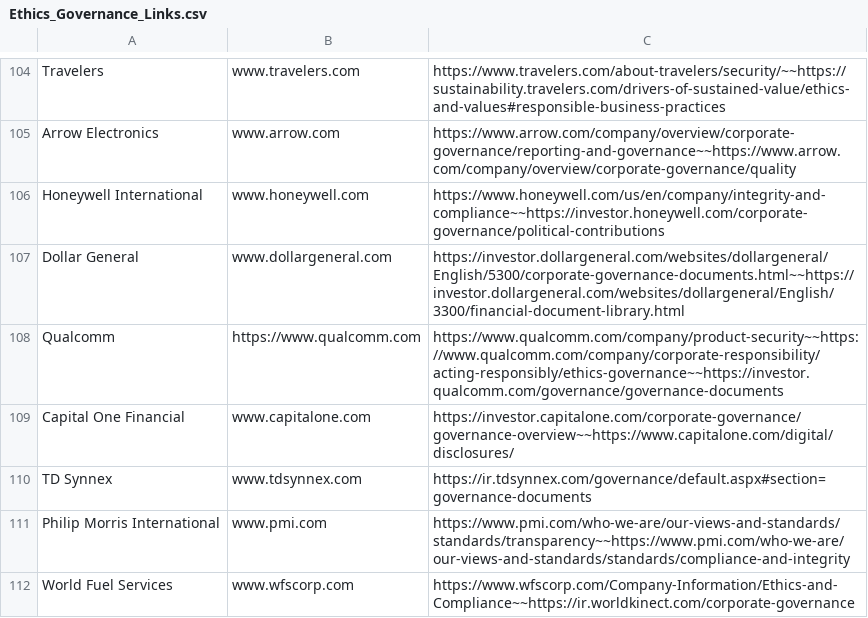
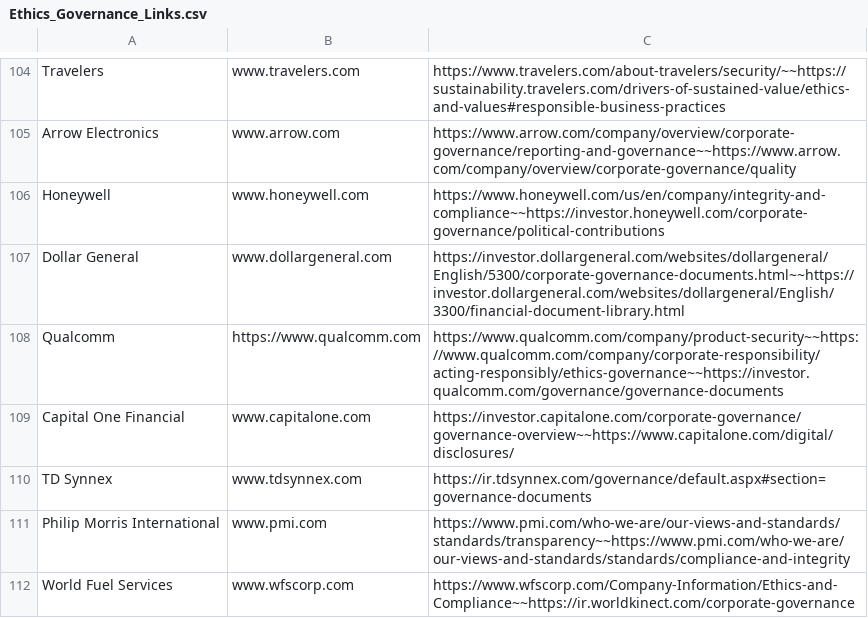
Before and after one commit to ThreatNGSecurity/Ethics-Governance, a CSV file: Ethics_Governance_Links.csv, drawn as a sheet; only a part is shown, gaps mark what is left out.

Commit message:
Update Ethics_Governance_Links.csv

```diff
--- a/Ethics_Governance_Links.csv
+++ b/Ethics_Governance_Links.csv
@@ -105,3 +105,3 @@ Travelers,www.travelers.com,https://www.travelers.com/about-travelers/security/~
 Arrow Electronics,www.arrow.com,https://www.arrow.com/company/overview/corporate-governance/reporting-and-governance~~https://www.arrow.com/company/overview/corporate-governance/quality,
-Honeywell International,www.honeywell.com,https://www.honeywell.com/us/en/company/integrity-and-compliance~~https://investor.honeywell.com/corporate-governance/political-contributions,
+Honeywell,www.honeywell.com,https://www.honeywell.com/us/en/company/integrity-and-compliance~~https://investor.honeywell.com/corporate-governance/political-contributions,
 Dollar General,www.dollargeneral.com,https://investor.dollargeneral.com/websites/dollargeneral/English/5300/corporate-governance-documents.html~~https://investor.dollargeneral.com/websites/dollargeneral/English/3300/financial-document-library.html,
```
